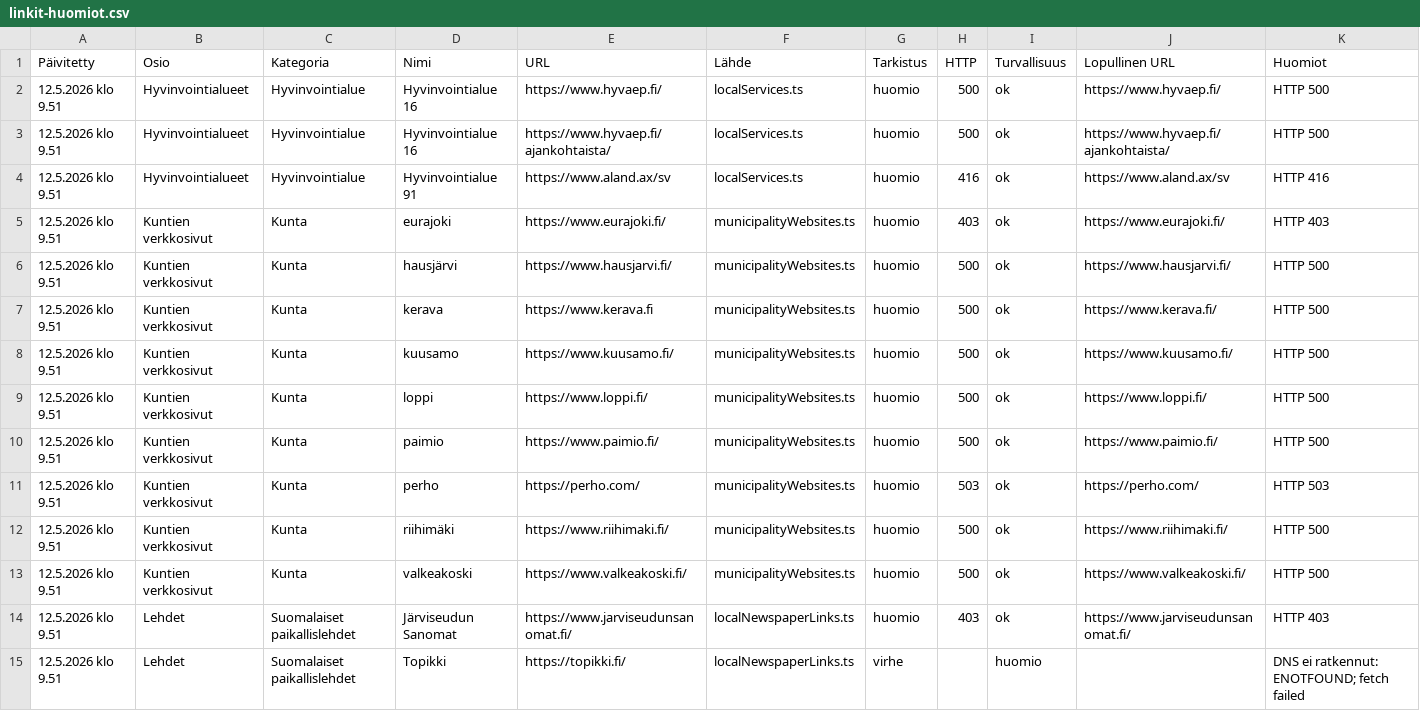
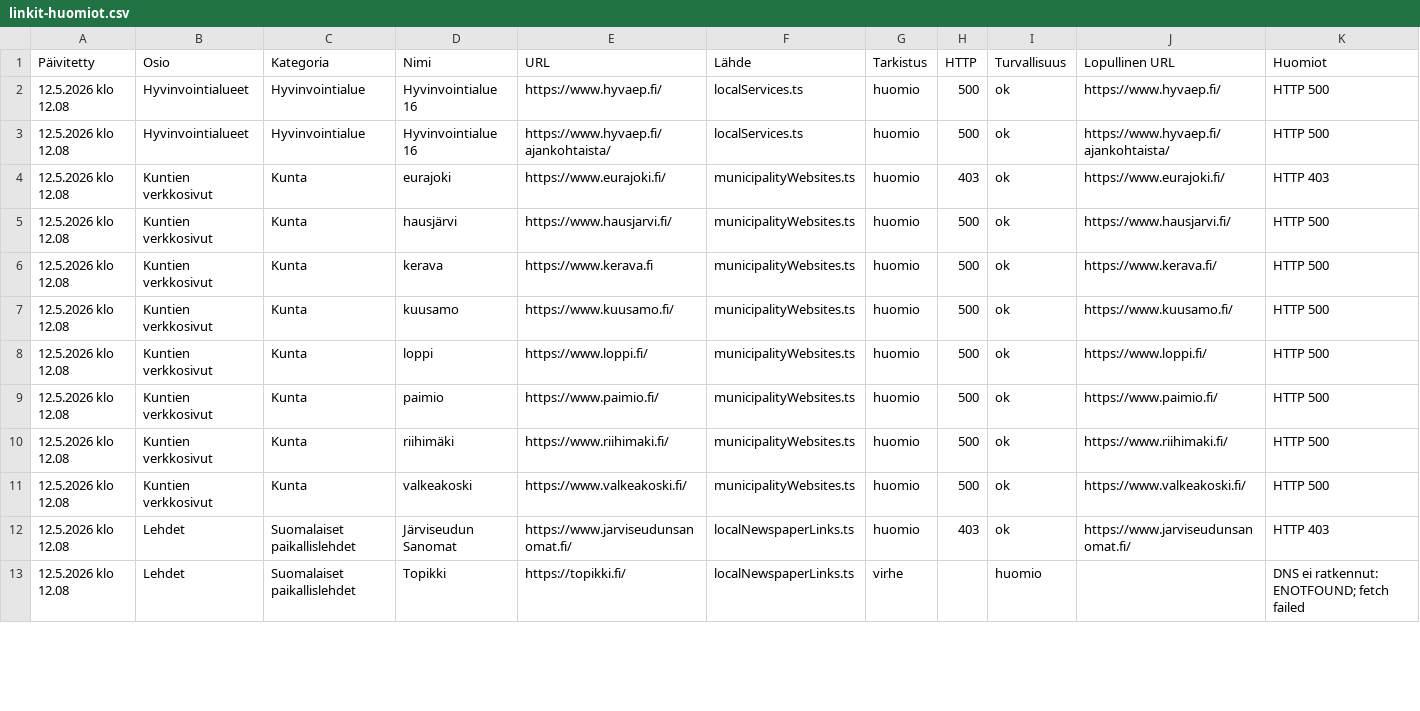
Before and after one commit to Eerotuomenoksa/Aloitussivu, a CSV file: docs/linkit-huomiot.csv, drawn as a sheet; only a part is shown; the diff covers the shown part only.

```diff
--- a/docs/linkit-huomiot.csv
+++ b/docs/linkit-huomiot.csv
@@ -1,15 +1,13 @@
 "Päivitetty","Osio","Kategoria","Nimi","URL","Lähde","Tarkistus","HTTP","Turvallisuus","Lopullinen URL","Huomiot"
-"12.5.2026 klo 9.51","Hyvinvointialueet","Hyvinvointialue","Hyvinvointialue 16","https://www.hyvaep.fi/","localServices.ts","huomio","500","ok","https://www.hyvaep.fi/","HTTP 500"
-"12.5.2026 klo 9.51","Hyvinvointialueet","Hyvinvointialue","Hyvinvointialue 16","https://www.hyvaep.fi/ajankohtaista/","localServices.ts","huomio","500","ok","https://www.hyvaep.fi/ajankohtaista/","HTTP 500"
-"12.5.2026 klo 9.51","Hyvinvointialueet","Hyvinvointialue","Hyvinvointialue 91","https://www.aland.ax/sv","localServices.ts","huomio","416","ok","https://www.aland.ax/sv","HTTP 416"
-"12.5.2026 klo 9.51","Kuntien verkkosivut","Kunta","eurajoki","https://www.eurajoki.fi/","municipalityWebsites.ts","huomio","403","ok","https://www.eurajoki.fi/","HTTP 403"
-"12.5.2026 klo 9.51","Kuntien verkkosivut","Kunta","hausjärvi","https://www.hausjarvi.fi/","municipalityWebsites.ts","huomio","500","ok","https://www.hausjarvi.fi/","HTTP 500"
-"12.5.2026 klo 9.51","Kuntien verkkosivut","Kunta","kerava","https://www.kerava.fi","municipalityWebsites.ts","huomio","500","ok","https://www.kerava.fi/","HTTP 500"
-"12.5.2026 klo 9.51","Kuntien verkkosivut","Kunta","kuusamo","https://www.kuusamo.fi/","municipalityWebsites.ts","huomio","500","ok","https://www.kuusamo.fi/","HTTP 500"
-"12.5.2026 klo 9.51","Kuntien verkkosivut","Kunta","loppi","https://www.loppi.fi/","municipalityWebsites.ts","huomio","500","ok","https://www.loppi.fi/","HTTP 500"
-"12.5.2026 klo 9.51","Kuntien verkkosivut","Kunta","paimio","https://www.paimio.fi/","municipalityWebsites.ts","huomio","500","ok","https://www.paimio.fi/","HTTP 500"
-"12.5.2026 klo 9.51","Kuntien verkkosivut","Kunta","perho","https://perho.com/","municipalityWebsites.ts","huomio","503","ok","https://perho.com/","HTTP 503"
-"12.5.2026 klo 9.51","Kuntien verkkosivut","Kunta","riihimäki","https://www.riihimaki.fi/","municipalityWebsites.ts","huomio","500","ok","https://www.riihimaki.fi/","HTTP 500"
-"12.5.2026 klo 9.51","Kuntien verkkosivut","Kunta","valkeakoski","https://www.valkeakoski.fi/","municipalityWebsites.ts","huomio","500","ok","https://www.valkeakoski.fi/","HTTP 500"
-"12.5.2026 klo 9.51","Lehdet","Suomalaiset paikallislehdet","Järviseudun Sanomat","https://www.jarviseudunsanomat.fi/","localNewspaperLinks.ts","huomio","403","ok","https://www.jarviseudunsanomat.fi/","HTTP 403"
-"12.5.2026 klo 9.51","Lehdet","Suomalaiset paikallislehdet","Topikki","https://topikki.fi/","localNewspaperLinks.ts","virhe","","huomio","","DNS ei ratkennut: ENOTFOUND; fetch failed"
+"12.5.2026 klo 12.08","Hyvinvointialueet","Hyvinvointialue","Hyvinvointialue 16","https://www.hyvaep.fi/","localServices.ts","huomio","500","ok","https://www.hyvaep.fi/","HTTP 500"
+"12.5.2026 klo 12.08","Hyvinvointialueet","Hyvinvointialue","Hyvinvointialue 16","https://www.hyvaep.fi/ajankohtaista/","localServices.ts","huomio","500","ok","https://www.hyvaep.fi/ajankohtaista/","HTTP 500"
+"12.5.2026 klo 12.08","Kuntien verkkosivut","Kunta","eurajoki","https://www.eurajoki.fi/","municipalityWebsites.ts","huomio","403","ok","https://www.eurajoki.fi/","HTTP 403"
+"12.5.2026 klo 12.08","Kuntien verkkosivut","Kunta","hausjärvi","https://www.hausjarvi.fi/","municipalityWebsites.ts","huomio","500","ok","https://www.hausjarvi.fi/","HTTP 500"
+"12.5.2026 klo 12.08","Kuntien verkkosivut","Kunta","kerava","https://www.kerava.fi","municipalityWebsites.ts","huomio","500","ok","https://www.kerava.fi/","HTTP 500"
+"12.5.2026 klo 12.08","Kuntien verkkosivut","Kunta","kuusamo","https://www.kuusamo.fi/","municipalityWebsites.ts","huomio","500","ok","https://www.kuusamo.fi/","HTTP 500"
+"12.5.2026 klo 12.08","Kuntien verkkosivut","Kunta","loppi","https://www.loppi.fi/","municipalityWebsites.ts","huomio","500","ok","https://www.loppi.fi/","HTTP 500"
+"12.5.2026 klo 12.08","Kuntien verkkosivut","Kunta","paimio","https://www.paimio.fi/","municipalityWebsites.ts","huomio","500","ok","https://www.paimio.fi/","HTTP 500"
+"12.5.2026 klo 12.08","Kuntien verkkosivut","Kunta","riihimäki","https://www.riihimaki.fi/","municipalityWebsites.ts","huomio","500","ok","https://www.riihimaki.fi/","HTTP 500"
+"12.5.2026 klo 12.08","Kuntien verkkosivut","Kunta","valkeakoski","https://www.valkeakoski.fi/","municipalityWebsites.ts","huomio","500","ok","https://www.valkeakoski.fi/","HTTP 500"
+"12.5.2026 klo 12.08","Lehdet","Suomalaiset paikallislehdet","Järviseudun Sanomat","https://www.jarviseudunsanomat.fi/","localNewspaperLinks.ts","huomio","403","ok","https://www.jarviseudunsanomat.fi/","HTTP 403"
+"12.5.2026 klo 12.08","Lehdet","Suomalaiset paikallislehdet","Topikki","https://topikki.fi/","localNewspaperLinks.ts","virhe","","huomio","","DNS ei ratkennut: ENOTFOUND; fetch failed"
```
Also changed, not shown: 1 added row and 19 edited cells elsewhere in this file, docs/linkit.csv, docs/yllapito-linkkiloki.csv, 6 other files.
